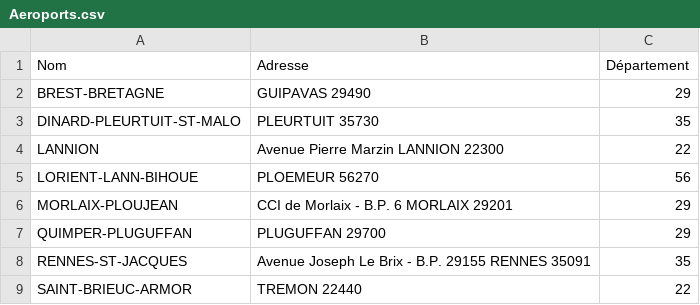
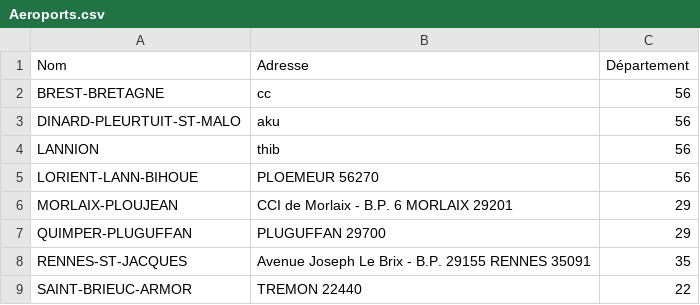
Before and after one commit to VFIP-Communes-Bretonnes/IHM, a CSV file: ws/Aeroports.csv, drawn as a sheet.

```diff
--- a/ws/Aeroports.csv
+++ b/ws/Aeroports.csv
@@ -1,5 +1,5 @@
 Nom,Adresse,Département
-BREST-BRETAGNE,GUIPAVAS 29490,29
-DINARD-PLEURTUIT-ST-MALO,PLEURTUIT 35730,35
-LANNION,Avenue Pierre Marzin LANNION 22300,22
+BREST-BRETAGNE,cc,56
+DINARD-PLEURTUIT-ST-MALO,aku,56
+LANNION,thib,56
 LORIENT-LANN-BIHOUE,PLOEMEUR 56270,56
```
Also changed, not shown: ws/Annees.csv, ws/Communes.csv, 9 other files.
